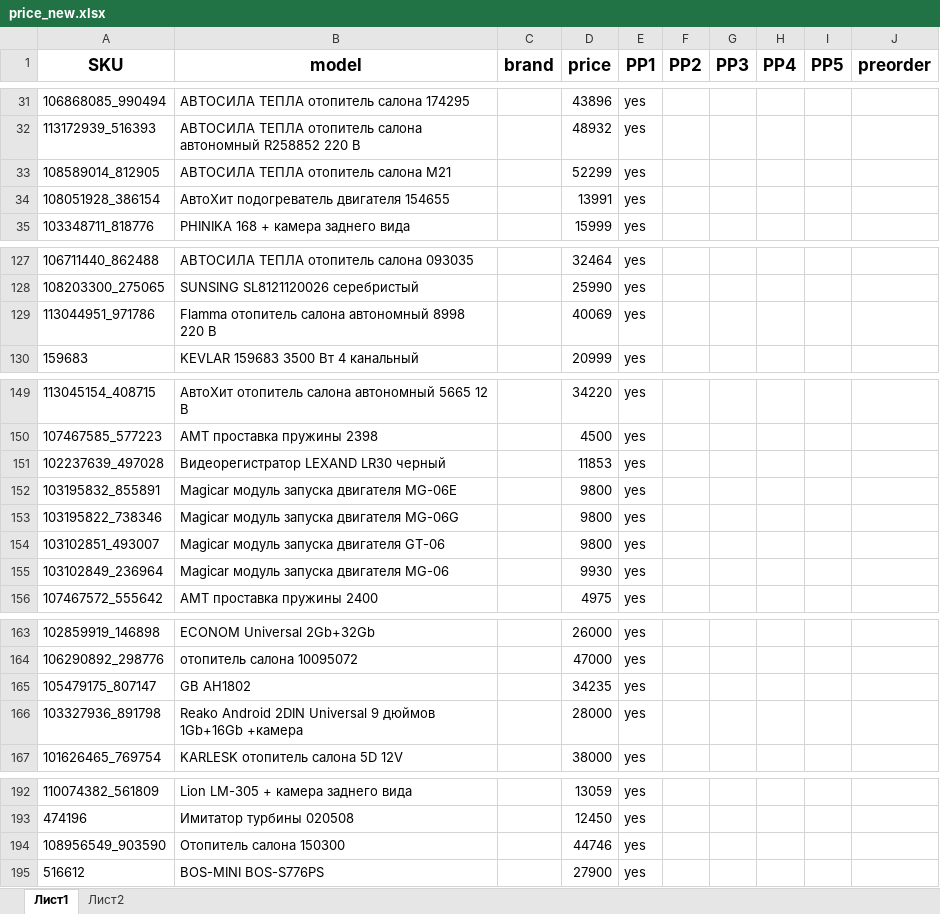
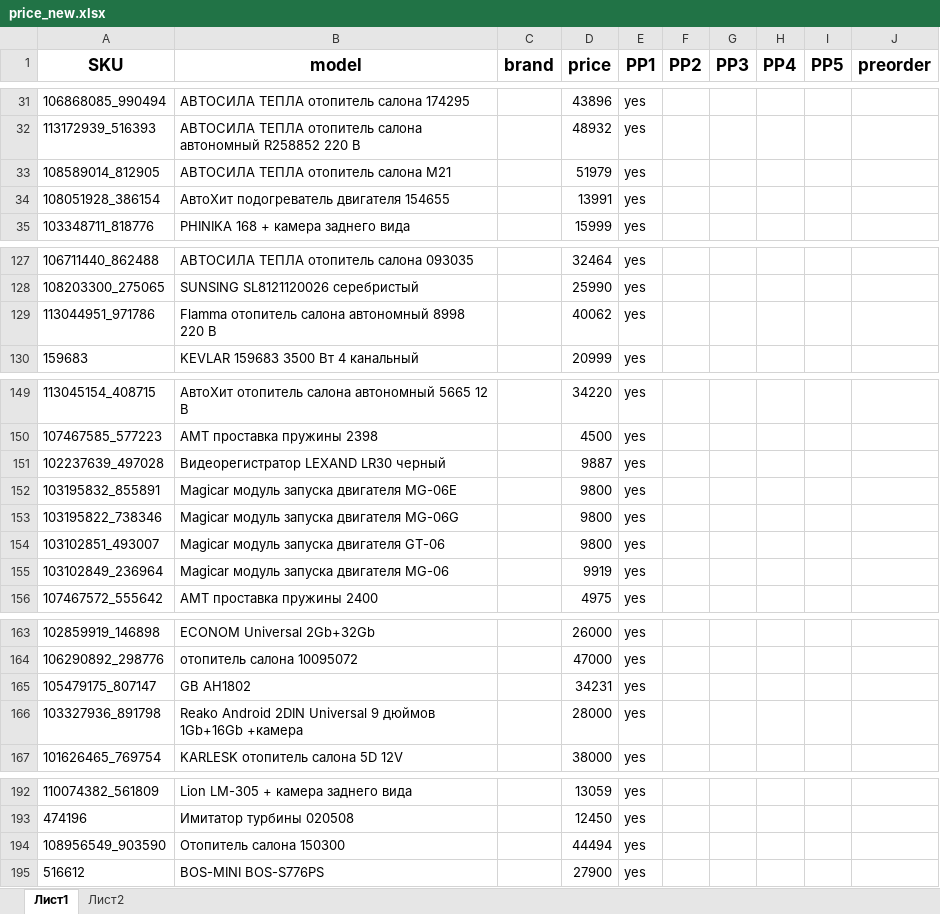
Before and after one commit to c0st1nus/kaspi_bot, an Excel workbook: excel/price_new.xlsx, sheet Лист1, drawn as a sheet; only a part is shown, gaps mark what is left out; values as stored, in another font and other column widths than the file's, no borders; conditional formats not drawn; the diff covers the shown part only; the diff names each change by its address in the sheet, - before the commit and + after, or states it on an @@ line.

```diff
--- a/excel/price_new.xlsx (sheet Лист1)
+++ b/excel/price_new.xlsx (sheet Лист1)
-D33 (price): 52299
+D33 (price): 51979
-D129 (price): 40069
+D129 (price): 40062
-D151 (price): 11853
+D151 (price): 9887
-D155 (price): 9930
+D155 (price): 9919
-D165 (price): 34235
+D165 (price): 34231
-D194 (price): 44746
+D194 (price): 44494
```
Also changed, not shown: 55 edited cells elsewhere in this sheet, excel/new.xlsx, 5 other files.
